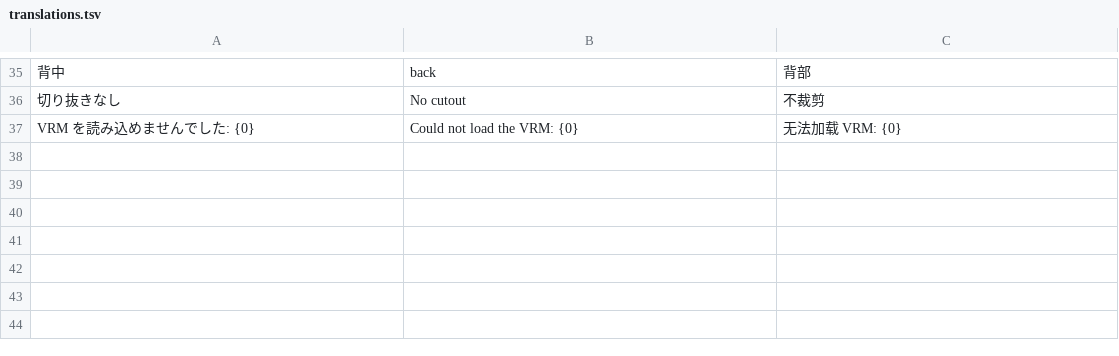
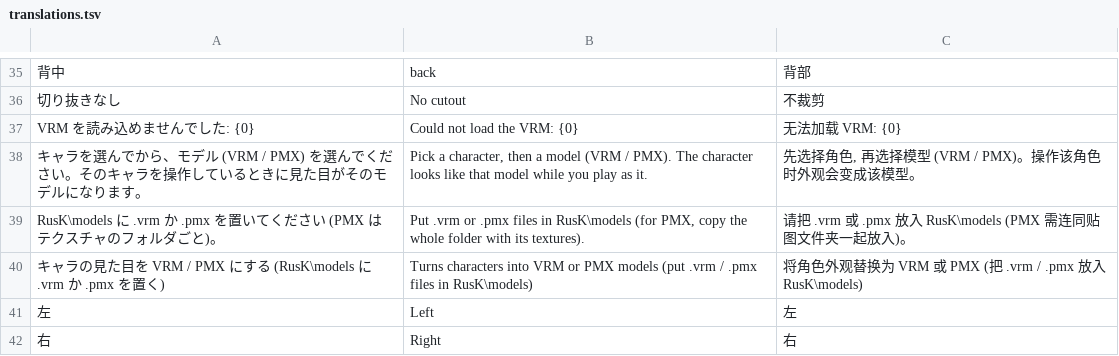
Before and after one commit to DonutSuZu/RusK, a TSV file: RusK.Mods.Model/lang/translations.tsv, drawn as a sheet; only a part is shown, gaps mark what is left out; the diff names each change by its address in the sheet, - before the commit and + after, or states it on an @@ line.

```diff
--- a/RusK.Mods.Model/lang/translations.tsv
+++ b/RusK.Mods.Model/lang/translations.tsv
+row 38: キャラを選んでから、モデル (VRM / PMX) を選んでください。そのキャラを操作しているときに見た目がそのモデルになります。 | Pick a character, then a model (VRM / PMX). The character looks like that model while you play as it. | 先选择角色, 再选择模型 (VRM / PMX)。操作该角色时外观会变成该模型。
+row 39: RusK\models に .vrm か .pmx を置いてください (PMX はテクスチャのフォルダごと)。 | Put .vrm or .pmx files in RusK\models (for PMX, copy the whole folder with its textures). | 请把 .vrm 或 .pmx 放入 RusK\models (PMX 需连同贴图文件夹一起放入)。
+row 40: キャラの見た目を VRM / PMX にする (RusK\models に .vrm か .pmx を置く) | Turns characters into VRM or PMX models (put .vrm / .pmx files in RusK\models) | 将角色外观替换为 VRM 或 PMX (把 .vrm / .pmx 放入 RusK\models)
+row 41: 左 | Left | 左
+row 42: 右 | Right | 右
```
Also changed, not shown: 18 other files.
